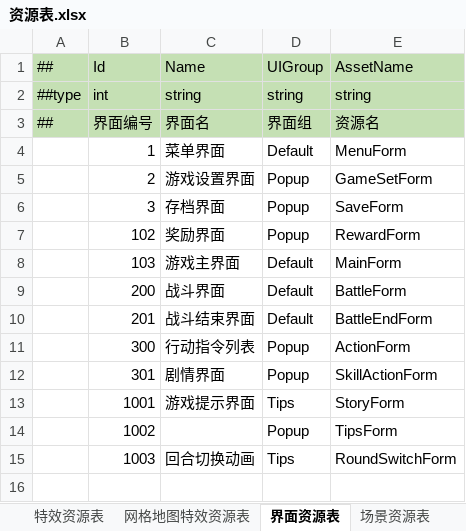
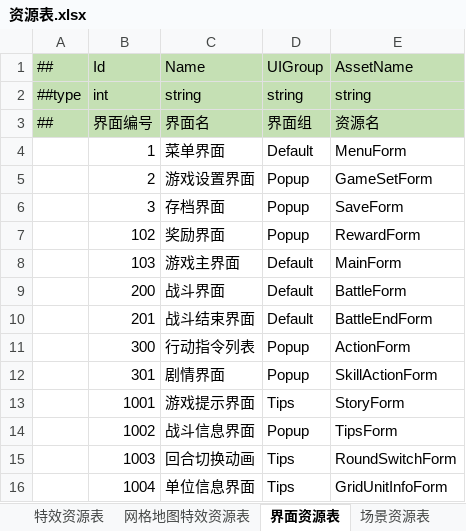
Before and after one commit to cnImpulse/AGame, an Excel workbook: 导表工具/Excels/资源表.xlsx, sheet 界面资源表, drawn as a sheet; values as stored, in another font and other column widths than the file's, no borders; the diff names each change by its address in the sheet, - before the commit and + after, or states it on an @@ line.

```diff
--- a/导表工具/Excels/资源表.xlsx (sheet 界面资源表)
+++ b/导表工具/Excels/资源表.xlsx (sheet 界面资源表)
-C14: (empty)
+C14: 战斗信息界面
+row 16:  | 1004 | 单位信息界面 | Tips | GridUnitInfoForm
```
Also changed, not shown: sheet 特效资源表, 导表工具/Excels/__enums__.xlsx, 10 other files.
